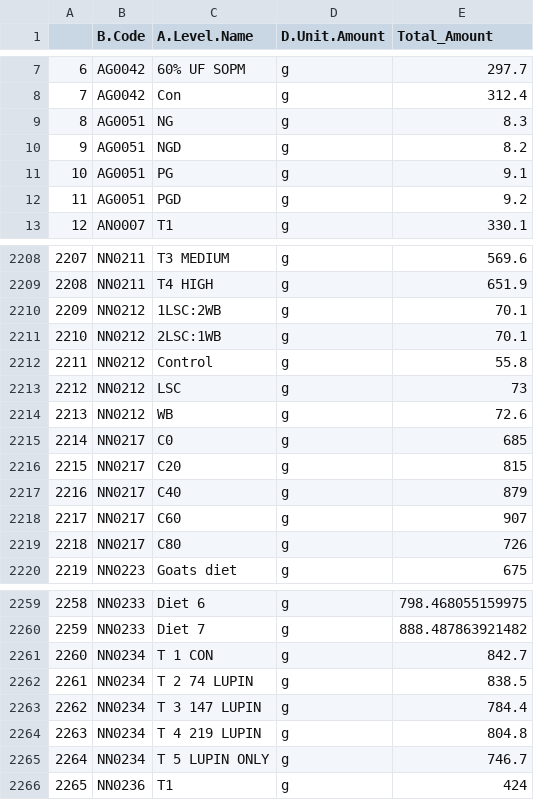
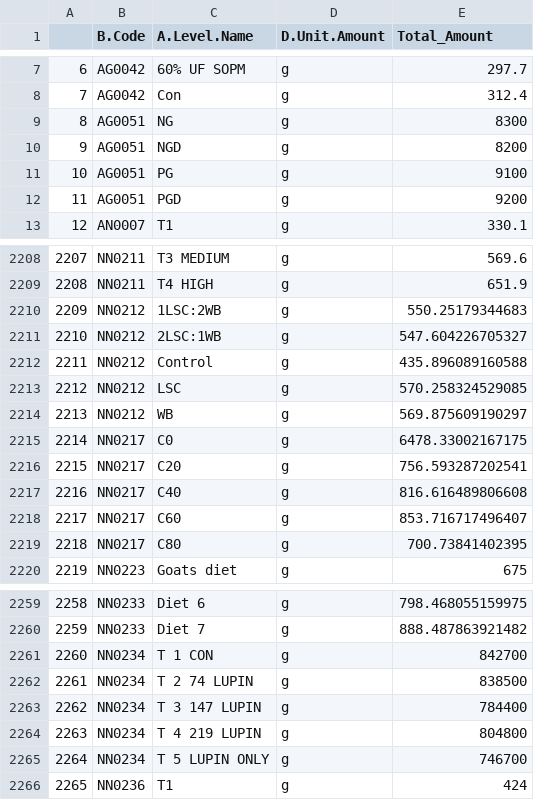
Before and after one commit to ERAgriculture/Emission_Analysis, a CSV file: data/total_amounts.csv, drawn as a sheet; only a part is shown, gaps mark what is left out; the diff covers the shown part only.

```diff
--- a/data/total_amounts.csv
+++ b/data/total_amounts.csv
@@ -8,6 +8,6 @@
 "7","AG0042","Con","g",312.4
-"8","AG0051","NG","g",8.3
-"9","AG0051","NGD","g",8.2
-"10","AG0051","PG","g",9.1
-"11","AG0051","PGD","g",9.2
+"8","AG0051","NG","g",8300
+"9","AG0051","NGD","g",8200
+"10","AG0051","PG","g",9100
+"11","AG0051","PGD","g",9200
 "12","AN0007","T1","g",330.1
@@ -2209,12 +2209,12 @@
 "2208","NN0211","T4 HIGH","g",651.9
-"2209","NN0212","1LSC:2WB","g",70.1
-"2210","NN0212","2LSC:1WB","g",70.1
-"2211","NN0212","Control","g",55.8
-"2212","NN0212","LSC","g",73
-"2213","NN0212","WB","g",72.6
-"2214","NN0217","C0","g",685
-"2215","NN0217","C20","g",815
-"2216","NN0217","C40","g",879
-"2217","NN0217","C60","g",907
-"2218","NN0217","C80","g",726
+"2209","NN0212","1LSC:2WB","g",550.25179344683
+"2210","NN0212","2LSC:1WB","g",547.604226705327
+"2211","NN0212","Control","g",435.896089160588
+"2212","NN0212","LSC","g",570.258324529085
+"2213","NN0212","WB","g",569.875609190297
+"2214","NN0217","C0","g",6478.33002167175
+"2215","NN0217","C20","g",756.593287202541
+"2216","NN0217","C40","g",816.616489806608
+"2217","NN0217","C60","g",853.716717496407
+"2218","NN0217","C80","g",700.73841402395
 "2219","NN0223","Goats diet","g",675
@@ -2260,7 +2260,7 @@
 "2259","NN0233","Diet 7","g",888.487863921482
-"2260","NN0234","T 1 CON","g",842.7
-"2261","NN0234","T 2 74 LUPIN","g",838.5
-"2262","NN0234","T 3 147 LUPIN","g",784.4
-"2263","NN0234","T 4 219 LUPIN","g",804.8
-"2264","NN0234","T 5 LUPIN ONLY","g",746.7
+"2260","NN0234","T 1 CON","g",842700
+"2261","NN0234","T 2 74 LUPIN","g",838500
+"2262","NN0234","T 3 147 LUPIN","g",784400
+"2263","NN0234","T 4 219 LUPIN","g",804800
+"2264","NN0234","T 5 LUPIN ONLY","g",746700
 "2265","NN0236","T1","g",424
```
Also changed, not shown: 1 edited cell elsewhere in this file, data/GE_Combined.csv, data/classif_ing_simple.csv, 31 other files.
